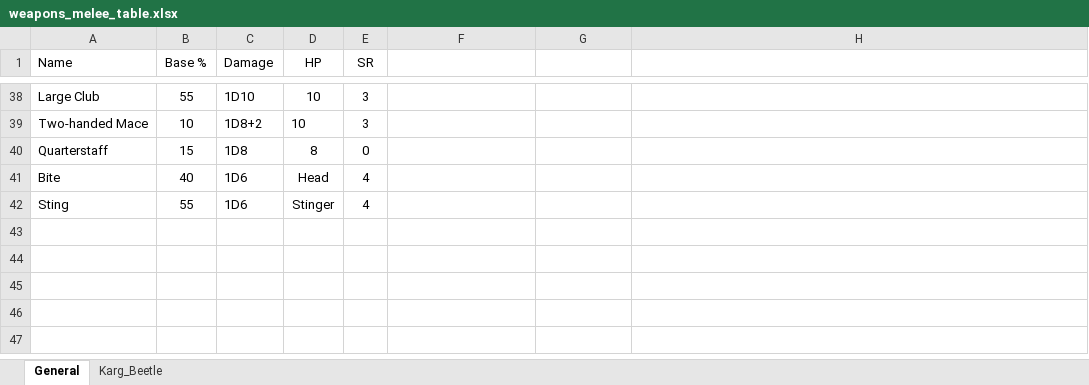
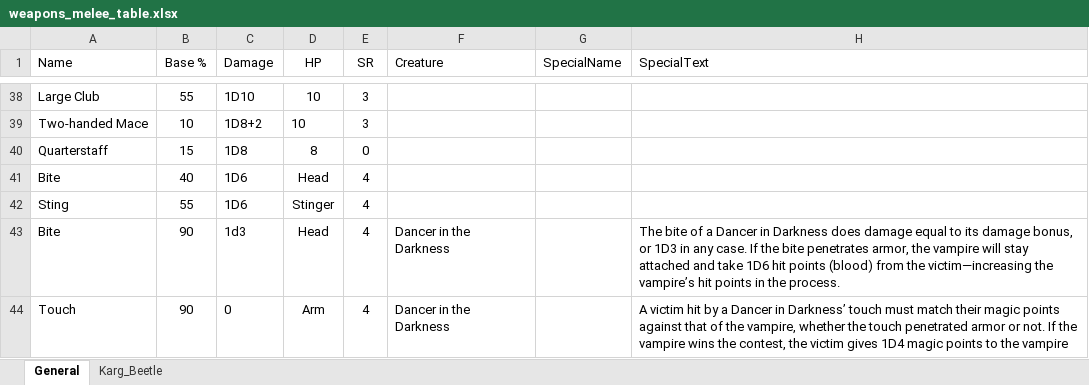
Before and after one commit to paulsturge/Statblock, an Excel workbook: weapons_melee_table.xlsx, sheet General, drawn as a sheet; only a part is shown, gaps mark what is left out; values as stored, in another font and other column widths than the file's, no borders; the diff names each change by its address in the sheet, - before the commit and + after, or states it on an @@ line.

```diff
--- a/weapons_melee_table.xlsx (sheet General)
+++ b/weapons_melee_table.xlsx (sheet General)
-F1: (empty)
+F1: Creature
-G1: (empty)
+G1: SpecialName
-H1: (empty)
+H1: SpecialText
+row 43: Bite | 90 | 1d3 | Head | 4 | Dancer in the Darkness |  | The bite of a Dancer in Darkness does damage equal to its damage bonus, or 1D3 in any case. If the bite penetrates armor, the vampire will stay attached and take 1D6 hit points (blood) from the victim—increasing the vampire’s hit points in the process.
+row 44: Touch | 90 | 0 | Arm | 4 | Dancer in the Darkness |  | A victim hit by a Dancer in Darkness’ touch must match their magic points against that of the vampire, whether the touch penetrated armor or not. If the vampire wins the contest, the victim gives 1D4 magic points to the vampire
```
Also changed, not shown: Hit_Location_Source.xlsx, Stat_Dice_Source.xlsx, 15 other files.
